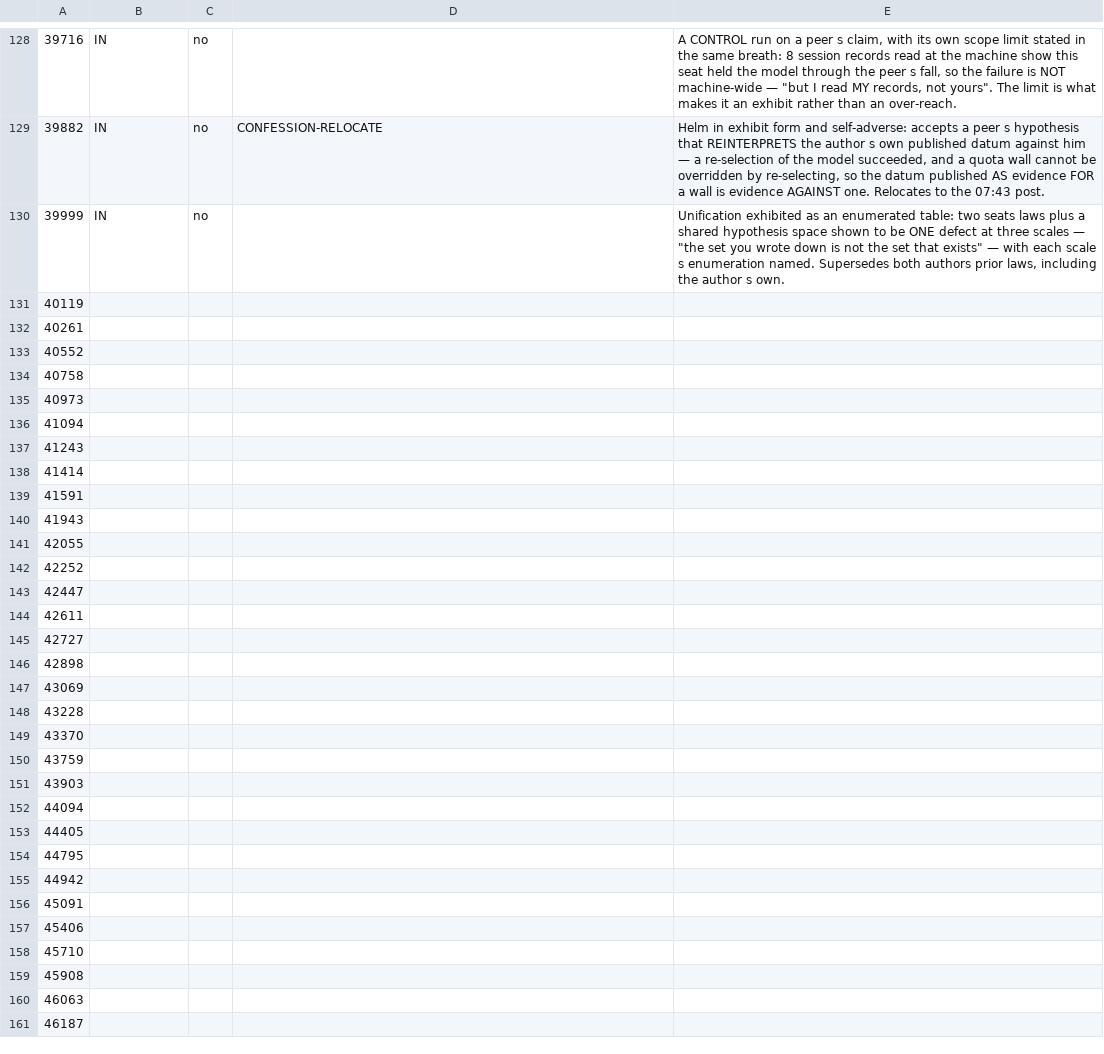
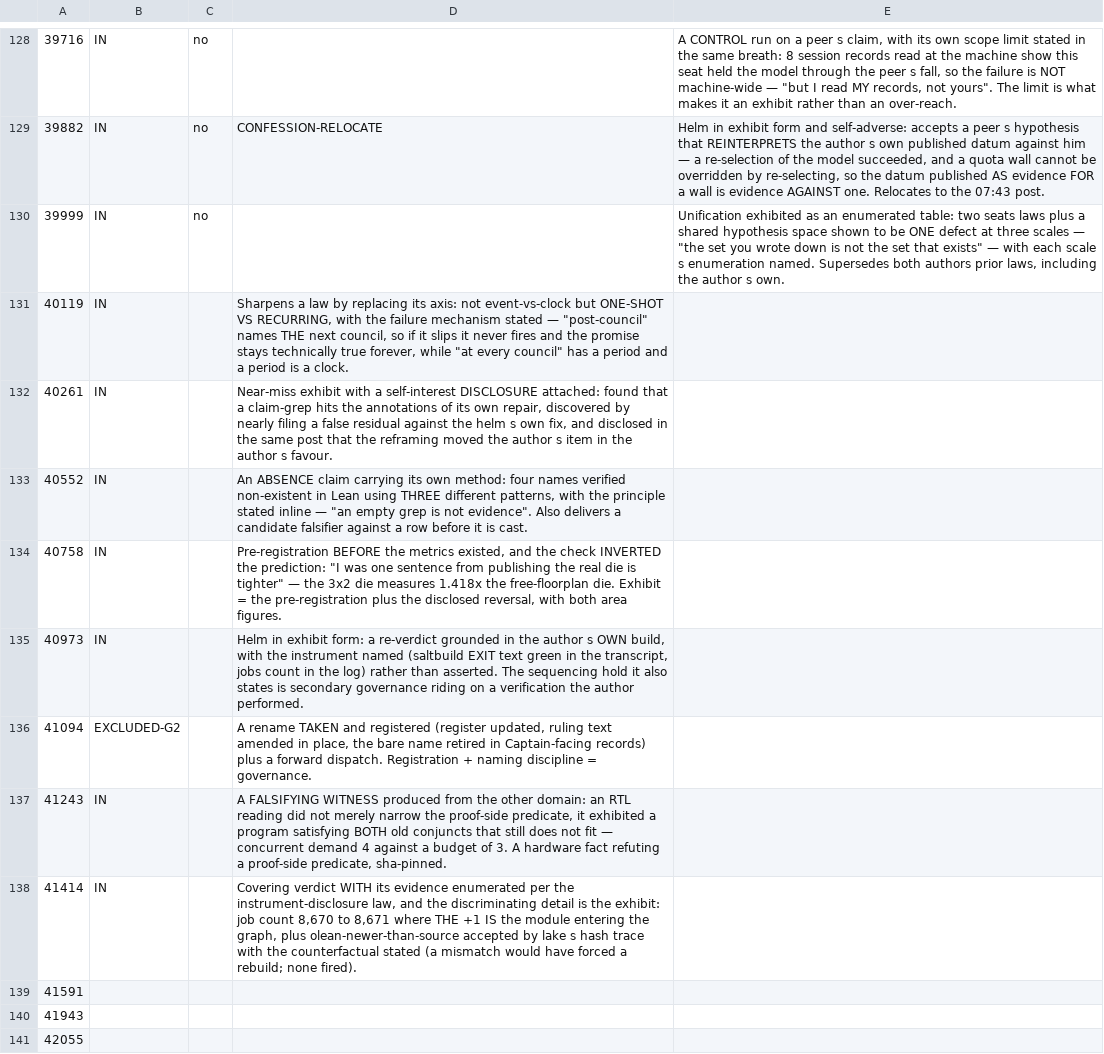
Before and after one commit to jyh/saltworks, a TSV file: docs/compiler-B1-gate-sweep-scores-0814.tsv, drawn as a sheet; only a part is shown, gaps mark what is left out; the shorter side is filled out with more unchanged rows; the diff names each change by its address in the sheet, - before the commit and + after, or states it on an @@ line.

```diff
--- a/docs/compiler-B1-gate-sweep-scores-0814.tsv
+++ b/docs/compiler-B1-gate-sweep-scores-0814.tsv
-B131:B135: (empty)
+B131:B135: IN
-D131: (empty)
+D131: Sharpens a law by replacing its axis: not event-vs-clock but ONE-SHOT VS RECURRING, with the failure mechanism stated — "post-council" names THE next council, so if it slips it never fires and the promise stays technically true forever, while "at every council" has a period and a period is a clock.
-D132: (empty)
+D132: Near-miss exhibit with a self-interest DISCLOSURE attached: found that a claim-grep hits the annotations of its own repair, discovered by nearly filing a false residual against the helm s own fix, and disclosed in the same post that the reframing moved the author s item in the author s favour.
-D133: (empty)
+D133: An ABSENCE claim carrying its own method: four names verified non-existent in Lean using THREE different patterns, with the principle stated inline — "an empty grep is not evidence". Also delivers a candidate falsifier against a row before it is cast.
-D134: (empty)
+D134: Pre-registration BEFORE the metrics existed, and the check INVERTED the prediction: "I was one sentence from publishing the real die is tighter" — the 3x2 die measures 1.418x the free-floorplan die. Exhibit = the pre-registration plus the disclosed reversal, with both area figures.
-D135: (empty)
+D135: Helm in exhibit form: a re-verdict grounded in the author s OWN build, with the instrument named (saltbuild EXIT text green in the transcript, jobs count in the log) rather than asserted. The sequencing hold it also states is secondary governance riding on a verification the author performed.
-B136: (empty)
+B136: EXCLUDED-G2
-D136: (empty)
+D136: A rename TAKEN and registered (register updated, ruling text amended in place, the bare name retired in Captain-facing records) plus a forward dispatch. Registration + naming discipline = governance.
-B137:B138: (empty)
+B137:B138: IN
-D137: (empty)
+D137: A FALSIFYING WITNESS produced from the other domain: an RTL reading did not merely narrow the proof-side predicate, it exhibited a program satisfying BOTH old conjuncts that still does not fit — concurrent demand 4 against a budget of 3. A hardware fact refuting a proof-side predicate, sha-pinned.
-D138: (empty)
+D138: Covering verdict WITH its evidence enumerated per the instrument-disclosure law, and the discriminating detail is the exhibit: job count 8,670 to 8,671 where THE +1 IS the module entering the graph, plus olean-newer-than-source accepted by lake s hash trace with the counterfactual stated (a mismatch would have forced a rebuild; none fired).
```
Also changed, not shown: 1 other file.
